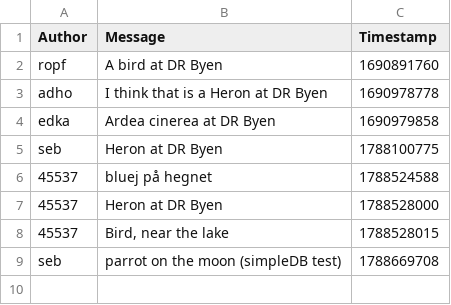
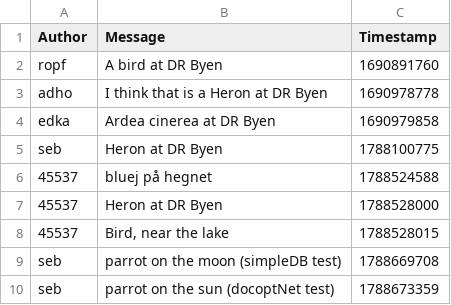
Before and after one commit to ITU-BDSA2026-GROUP22/Bison, a CSV file: bison_observe_cli_db.csv, drawn as a sheet.

```diff
--- a/bison_observe_cli_db.csv
+++ b/bison_observe_cli_db.csv
@@ -9 +9,2 @@ seb,"Heron at DR Byen",1788100775
 seb,parrot on the moon (simpleDB test),1788669708
+seb,parrot on the sun (docoptNet test),1788673359
```
Also changed, not shown: 22 other files.
